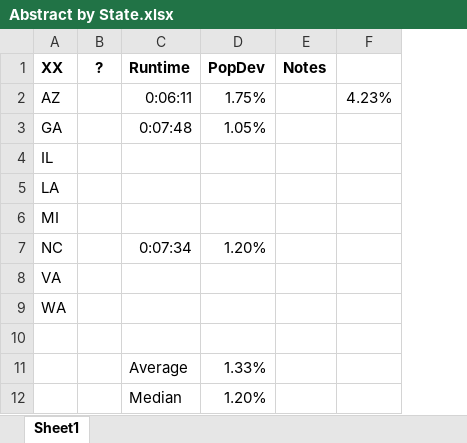
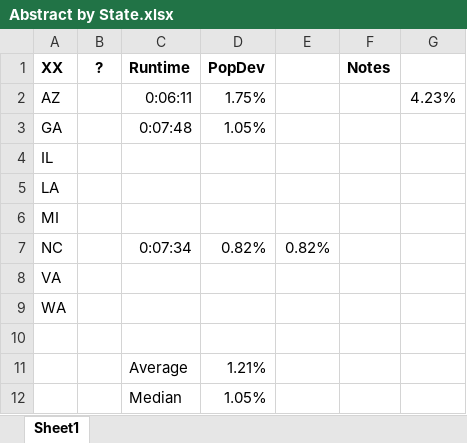
Before and after one commit to alecramsay/baseline, an Excel workbook: maps/Abstract by State.xlsx, sheet Sheet1, drawn as a sheet; values as stored, in another font and other column widths than the file's, no borders; the diff names each change by its address in the sheet, - before the commit and + after, or states it on an @@ line.

```diff
--- a/maps/Abstract by State.xlsx (sheet Sheet1)
+++ b/maps/Abstract by State.xlsx (sheet Sheet1)
+column E, row 7: 0.82%
-D7 (PopDev): 1.20%
+D7 (PopDev): 0.82%
-D11 (PopDev): 1.33%
+D11 (PopDev): 1.21%
-D12 (PopDev): 1.20%
+D12 (PopDev): 1.05%
```
Also changed, not shown: maps/NC/NC20C_candidates.xlsx, 3 other files.
